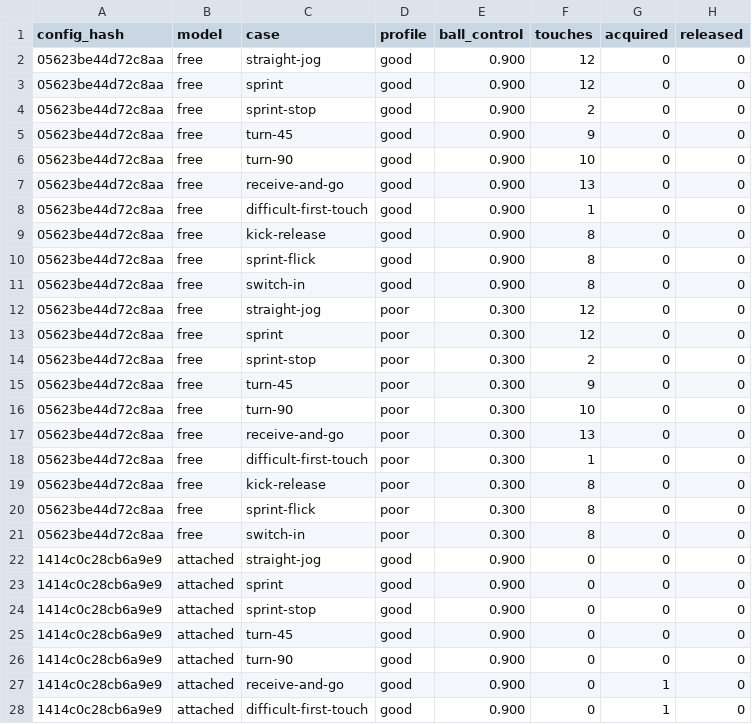
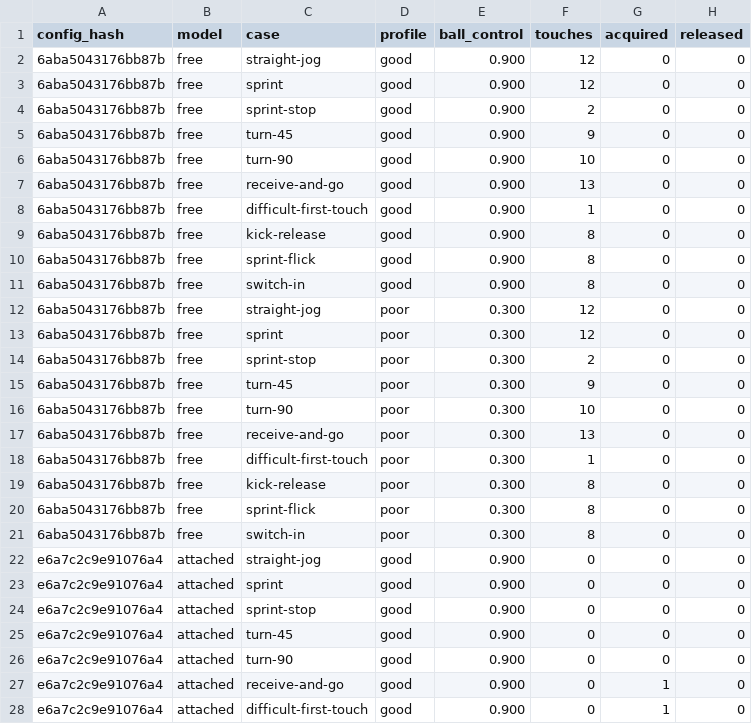
Before and after one commit to enkeldesign/eleven, a CSV file: docs/simulation/dribble-reference.csv, drawn as a sheet; only a part is shown; the diff covers the shown part only; the diff names each change by its address in the sheet, - before the commit and + after, or states it on an @@ line.

```diff
--- a/docs/simulation/dribble-reference.csv
+++ b/docs/simulation/dribble-reference.csv
-A2:A21 (config_hash): 05623be44d72c8aa
+A2:A21 (config_hash): 6aba5043176bb87b
-A22:A28 (config_hash): 1414c0c28cb6a9e9
+A22:A28 (config_hash): e6a7c2c9e91076a4
```
Also changed, not shown: 13 edited cells elsewhere in this file, docs/simulation/ball-curves-reference.csv, docs/simulation/challenge-reference.csv, 13 other files.
